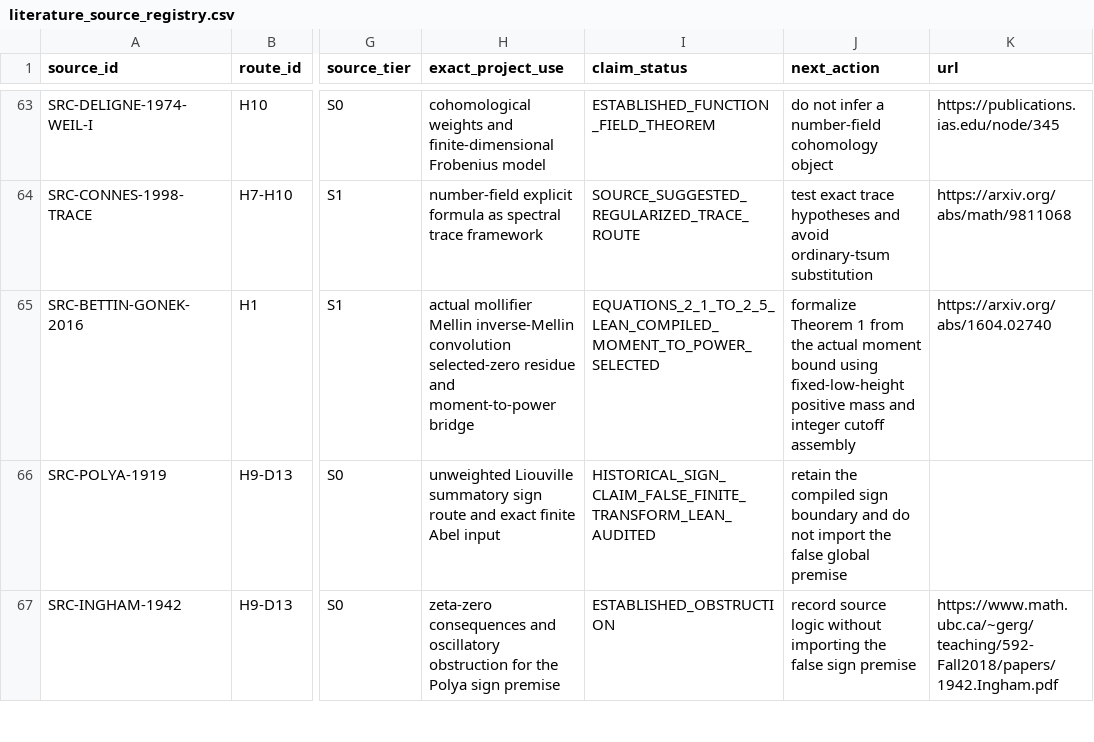
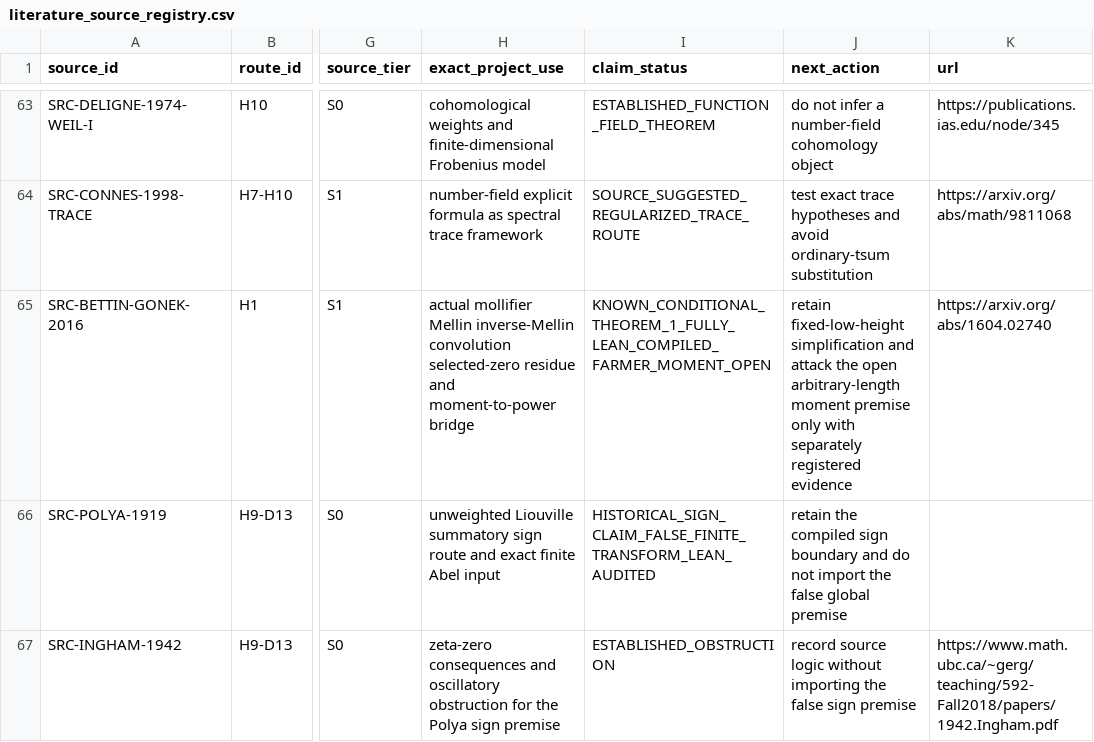
Before and after one commit to Ryugu-07/lean-lab-rh, a CSV file: research/literature_source_registry.csv, drawn as a sheet; only a part is shown, gaps mark what is left out; the diff names each change by its address in the sheet, - before the commit and + after, or states it on an @@ line.

Commit message:
Formalize Bettin-Gonek moment-to-power bridge

```diff
--- a/research/literature_source_registry.csv
+++ b/research/literature_source_registry.csv
-I65 (claim_status): EQUATIONS_2_1_TO_2_5_LEAN_COMPILED_MOMENT_TO_POWER_SELECTED
+I65 (claim_status): KNOWN_CONDITIONAL_THEOREM_1_FULLY_LEAN_COMPILED_FARMER_MOMENT_OPEN
-J65 (next_action): formalize Theorem 1 from the actual moment bound using fixed-low-height positive mass and integer cutoff assembly
+J65 (next_action): retain fixed-low-height simplification and attack the open arbitrary-length moment premise only with separately registered evidence
```
Also changed, not shown: 12 other files.
